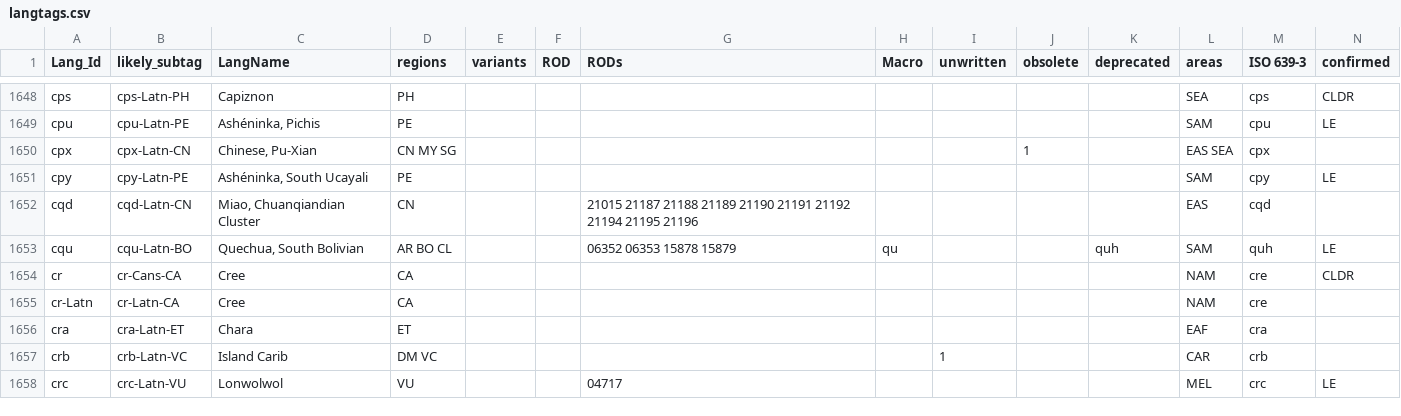
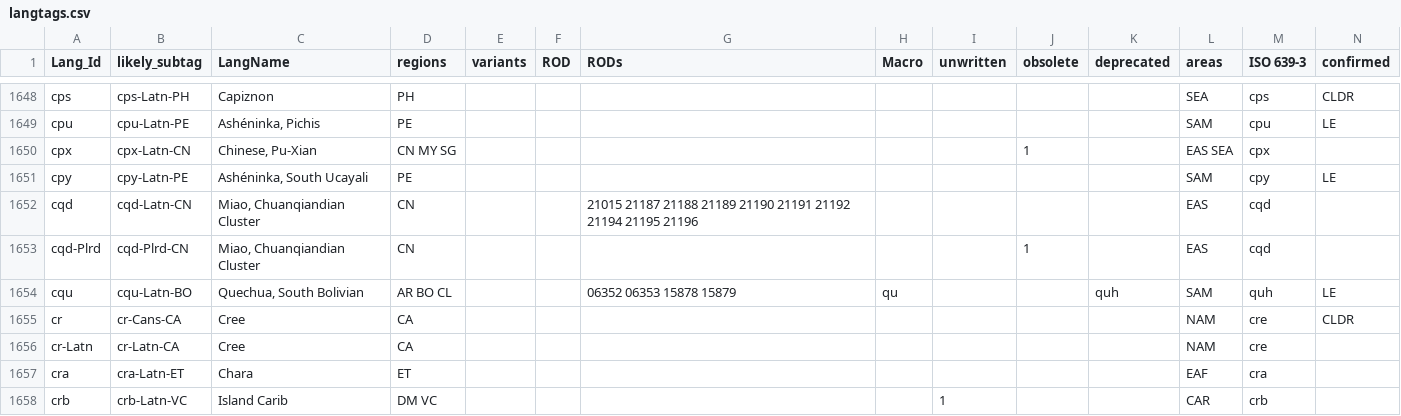
Before and after one commit to silnrsi/langtags, a CSV file: source/langtags.csv, drawn as a sheet; only a part is shown, gaps mark what is left out; the shorter side is filled out with more unchanged rows; rows hold the shown columns only; the diff names each change by its address in the sheet, - before the commit and + after, or states it on an @@ line.

Commit message:
Add Plrd to cqd.

```diff
--- a/source/langtags.csv
+++ b/source/langtags.csv
+row 1653: cqd-Plrd | cqd-Plrd-CN | Miao, Chuanqiandian Cluster | CN |  |  |  |  |  | 1 |  | EAS | cqd
```
